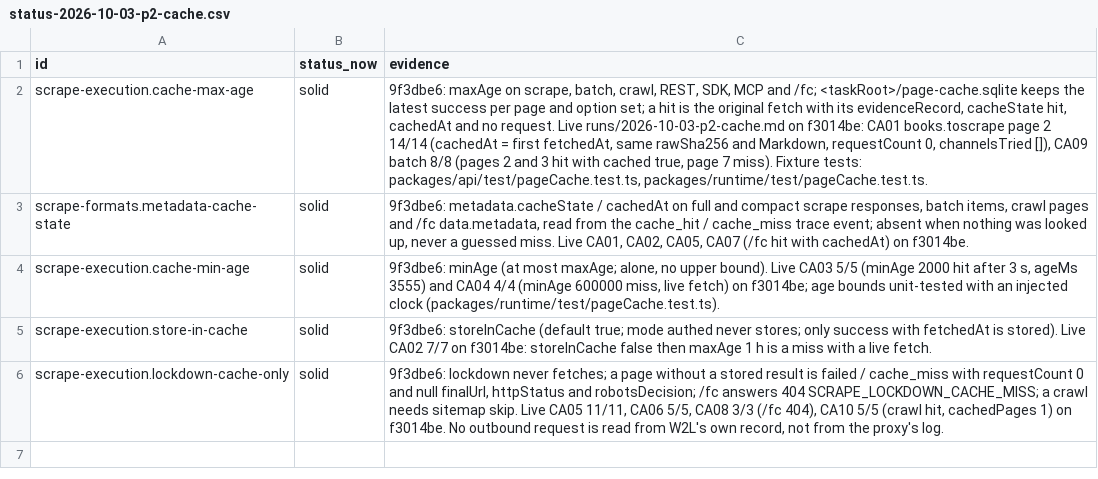
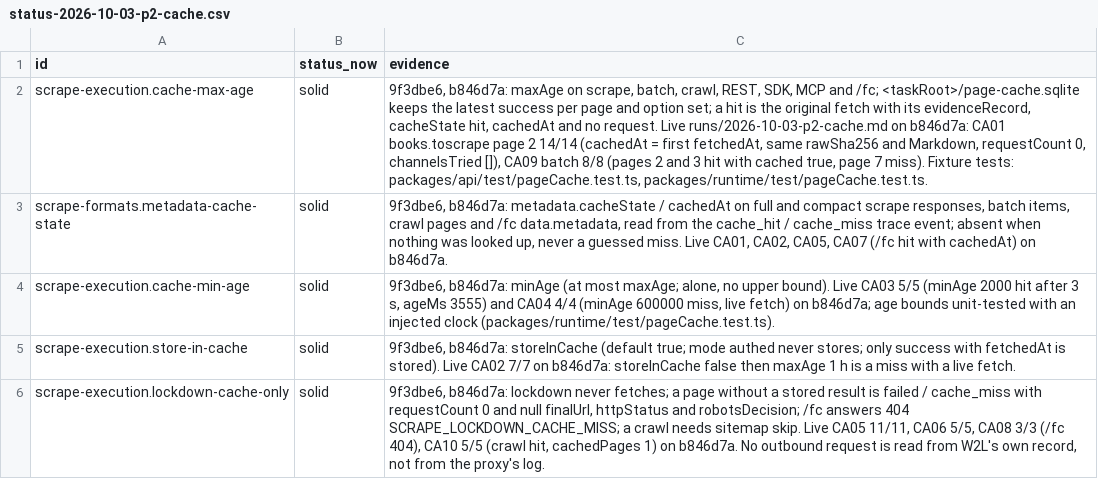
Before and after one commit to 77777R7/Octocrawl, a CSV file: research/parity/status-2026-10-03-p2-cache.csv, drawn as a sheet; the diff names each change by its address in the sheet, - before the commit and + after, or states it on an @@ line.

```diff
--- a/research/parity/status-2026-10-03-p2-cache.csv
+++ b/research/parity/status-2026-10-03-p2-cache.csv
-C2 (evidence): 9f3dbe6: maxAge on scrape, batch, crawl, REST, SDK, MCP and /fc; <taskRoot>/page-cache.sqlite keeps the latest success per page and option set; a hit is the original fetch with its evidenceRecord, cacheState hit, cachedAt and no request. Live runs/2026-10-03-p2-cache.md on f3014be: CA01 books.toscrape…
+C2 (evidence): 9f3dbe6, b846d7a: maxAge on scrape, batch, crawl, REST, SDK, MCP and /fc; <taskRoot>/page-cache.sqlite keeps the latest success per page and option set; a hit is the original fetch with its evidenceRecord, cacheState hit, cachedAt and no request. Live runs/2026-10-03-p2-cache.md on b846d7a: CA01 books.toscrape…
-C3 (evidence): 9f3dbe6: metadata.cacheState / cachedAt on full and compact scrape responses, batch items, crawl pages and /fc data.metadata, read from the cache_hit / cache_miss trace event; absent when nothing was looked up, never a guessed miss. Live CA01, CA02, CA05, CA07 (/fc hit with cachedAt) on f3014be.
+C3 (evidence): 9f3dbe6, b846d7a: metadata.cacheState / cachedAt on full and compact scrape responses, batch items, crawl pages and /fc data.metadata, read from the cache_hit / cache_miss trace event; absent when nothing was looked up, never a guessed miss. Live CA01, CA02, CA05, CA07 (/fc hit with cachedAt) on b846d7a.
-C4 (evidence): 9f3dbe6: minAge (at most maxAge; alone, no upper bound). Live CA03 5/5 (minAge 2000 hit after 3 s, ageMs 3555) and CA04 4/4 (minAge 600000 miss, live fetch) on f3014be; age bounds…
+C4 (evidence): 9f3dbe6, b846d7a: minAge (at most maxAge; alone, no upper bound). Live CA03 5/5 (minAge 2000 hit after 3 s, ageMs 3555) and CA04 4/4 (minAge 600000 miss, live fetch) on b846d7a; age bounds…
-C5 (evidence): 9f3dbe6: storeInCache (default true; mode authed never stores; only success with fetchedAt is stored). Live CA02 7/7 on f3014be: storeInCache false…
+C5 (evidence): 9f3dbe6, b846d7a: storeInCache (default true; mode authed never stores; only success with fetchedAt is stored). Live CA02 7/7 on b846d7a: storeInCache false…
-C6 (evidence): 9f3dbe6: lockdown never fetches; a page without a stored result is failed / cache_miss with requestCount 0 and null finalUrl, httpStatus and robotsDecision; /fc answers 404 SCRAPE_LOCKDOWN_CACHE_MISS; a crawl needs sitemap skip. Live CA05 11/11, CA06 5/5, CA08 3/3 (/fc 404), CA10 5/5 (crawl hit, cachedPages 1) on f3014be. No outbound…
+C6 (evidence): 9f3dbe6, b846d7a: lockdown never fetches; a page without a stored result is failed / cache_miss with requestCount 0 and null finalUrl, httpStatus and robotsDecision; /fc answers 404 SCRAPE_LOCKDOWN_CACHE_MISS; a crawl needs sitemap skip. Live CA05 11/11, CA06 5/5, CA08 3/3 (/fc 404), CA10 5/5 (crawl hit, cachedPages 1) on b846d7a. No outbound…
```
Also changed, not shown: 2 other files.
